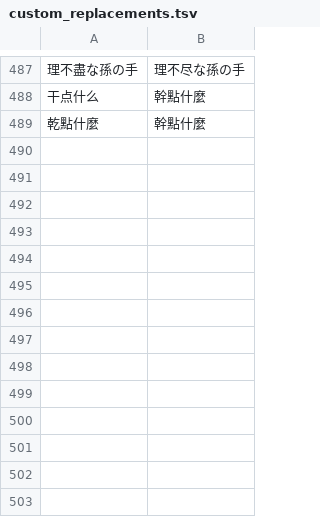
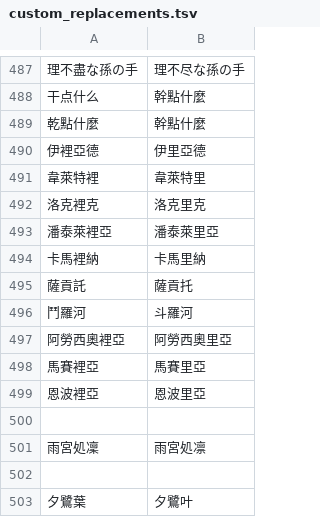
Before and after one commit to SamLaio/zhTranslate, a TSV file: src/s2tw_converter/custom_replacements.tsv, drawn as a sheet; only a part is shown, gaps mark what is left out; the diff names each change by its address in the sheet, - before the commit and + after, or states it on an @@ line.

```diff
--- a/src/s2tw_converter/custom_replacements.tsv
+++ b/src/s2tw_converter/custom_replacements.tsv
+row 490: 伊裡亞德 | 伊里亞德
+row 491: 韋萊特裡 | 韋萊特里
+row 492: 洛克裡克 | 洛克里克
+row 493: 潘泰萊裡亞 | 潘泰萊里亞
+row 494: 卡馬裡納 | 卡馬里納
+row 495: 薩貢託 | 薩貢托
+row 496: 鬥羅河 | 斗羅河
+row 497: 阿勞西奧裡亞 | 阿勞西奧里亞
+row 498: 馬賽裡亞 | 馬賽里亞
+row 499: 恩波裡亞 | 恩波里亞
+row 500: (empty)
+row 501: 雨宮処凜 | 雨宮処凛
+row 502: (empty)
+row 503: 夕鷺葉 | 夕鷺叶
```
Also changed, not shown: 6 other files.
